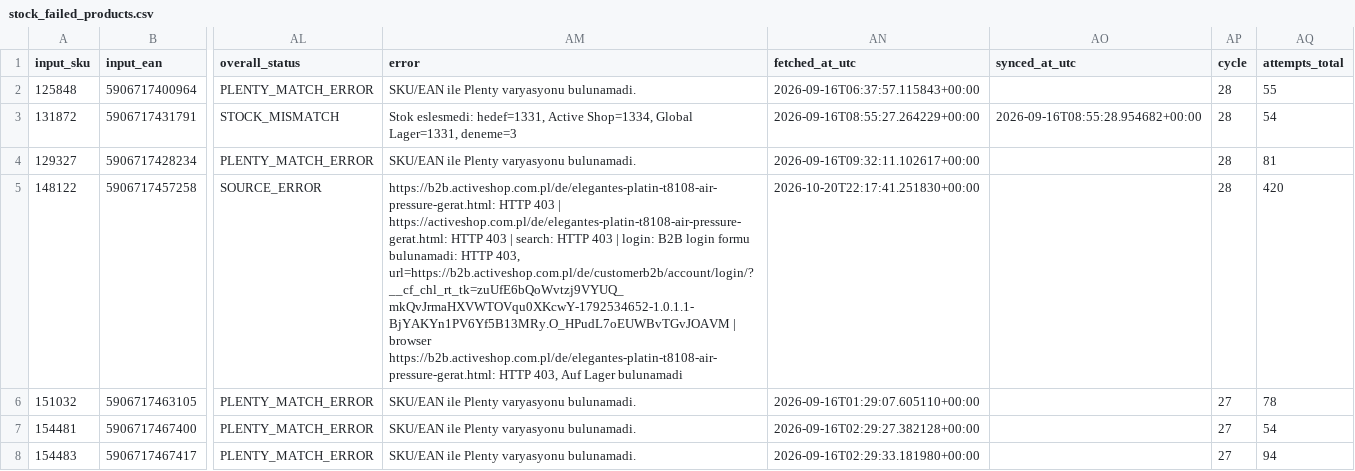
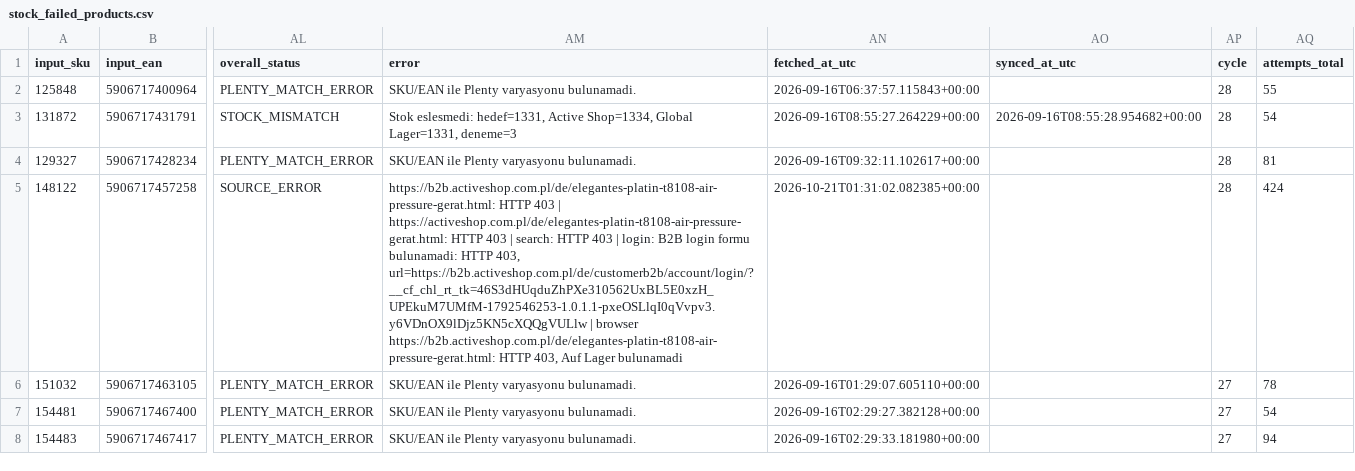
Before and after one commit to globalfriseur/GlobalStokFiyat, a CSV file: output/stock_failed_products.csv, drawn as a sheet; only a part is shown, gaps mark what is left out; the diff names each change by its address in the sheet, - before the commit and + after, or states it on an @@ line.

```diff
--- a/output/stock_failed_products.csv
+++ b/output/stock_failed_products.csv
-AM5 (error): …HTTP 403, url=https://b2b.activeshop.com.pl/de/customerb2b/account/login/?__cf_chl_rt_tk=zuUfE6bQoWvtzj9VYUQ_mkQvJrmaHXVWTOVqu0XKcwY-1792534652-1.0.1.1-BjYAKYn1PV6Yf5B13MRy.O_HPudL7oEUWBvTGvJOAVM | browser…
+AM5 (error): …HTTP 403, url=https://b2b.activeshop.com.pl/de/customerb2b/account/login/?__cf_chl_rt_tk=46S3dHUqduZhPXe310562UxBL5E0xzH_UPEkuM7UMfM-1792546253-1.0.1.1-pxeOSLlqI0qVvpv3.y6VDnOX9lDjz5KN5cXQQgVULlw | browser…
-AN5 (fetched_at_utc): 2026-10-20T22:17:41.251830+00:00
+AN5 (fetched_at_utc): 2026-10-21T01:31:02.082385+00:00
-AQ5 (attempts_total): 420
+AQ5 (attempts_total): 424
```
Also changed, not shown: 3 other files.
